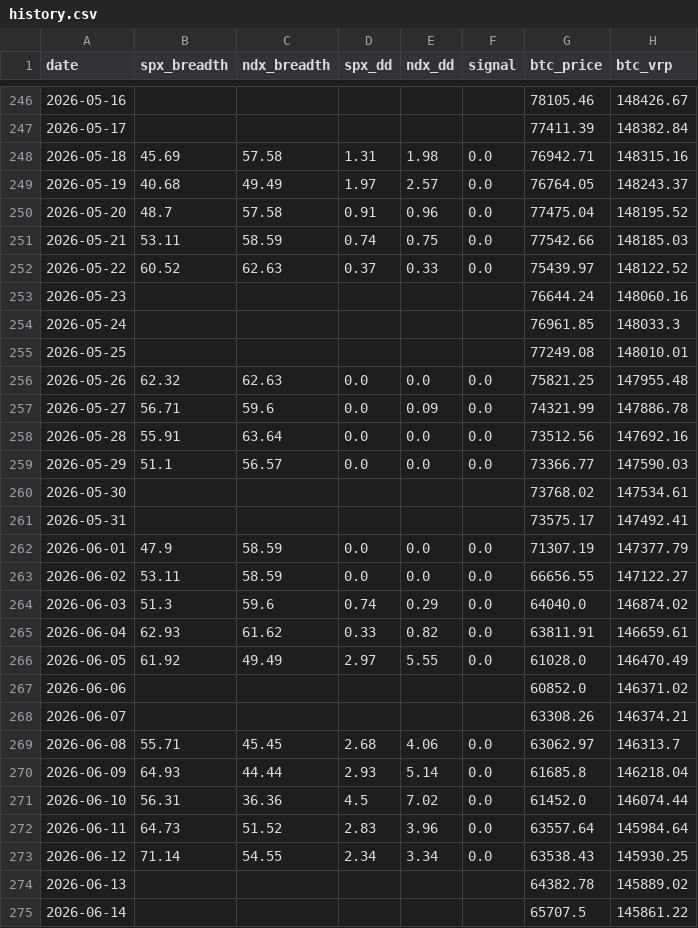
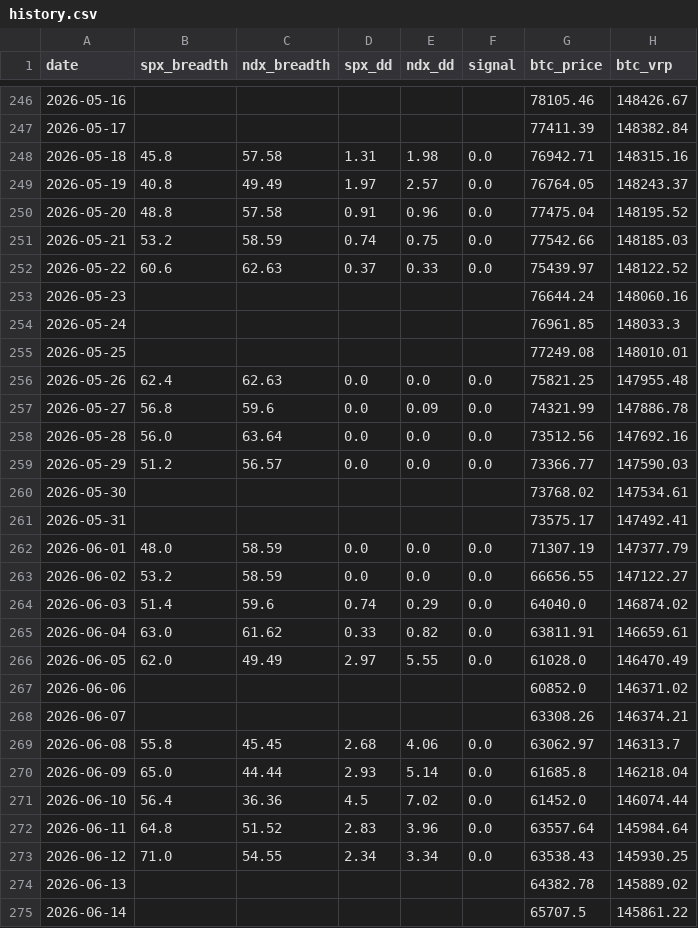
Before and after one commit to luke120513-sys/dip-signal, a CSV file: history.csv, drawn as a sheet; only a part is shown, gaps mark what is left out; the diff covers the shown part only; the diff names each change by its address in the sheet, - before the commit and + after, or states it on an @@ line.

```diff
--- a/history.csv
+++ b/history.csv
-B248 (spx_breadth): 45.69
+B248 (spx_breadth): 45.8
-B249 (spx_breadth): 40.68
+B249 (spx_breadth): 40.8
-B250 (spx_breadth): 48.7
+B250 (spx_breadth): 48.8
-B251 (spx_breadth): 53.11
+B251 (spx_breadth): 53.2
-B252 (spx_breadth): 60.52
+B252 (spx_breadth): 60.6
-B256 (spx_breadth): 62.32
+B256 (spx_breadth): 62.4
-B257 (spx_breadth): 56.71
+B257 (spx_breadth): 56.8
-B258 (spx_breadth): 55.91
+B258 (spx_breadth): 56.0
-B259 (spx_breadth): 51.1
+B259 (spx_breadth): 51.2
-B262 (spx_breadth): 47.9
+B262 (spx_breadth): 48.0
-B263 (spx_breadth): 53.11
+B263 (spx_breadth): 53.2
-B264 (spx_breadth): 51.3
+B264 (spx_breadth): 51.4
-B265 (spx_breadth): 62.93
+B265 (spx_breadth): 63.0
-B266 (spx_breadth): 61.92
+B266 (spx_breadth): 62.0
-B269 (spx_breadth): 55.71
+B269 (spx_breadth): 55.8
-B270 (spx_breadth): 64.93
+B270 (spx_breadth): 65.0
-B271 (spx_breadth): 56.31
+B271 (spx_breadth): 56.4
-B272 (spx_breadth): 64.73
+B272 (spx_breadth): 64.8
-B273 (spx_breadth): 71.14
+B273 (spx_breadth): 71.0
```
Also changed, not shown: 180 edited cells elsewhere in this file, 4 other files.
